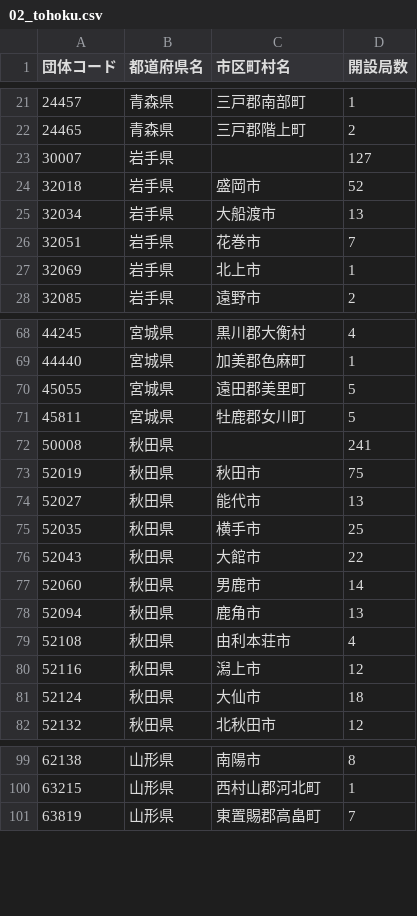
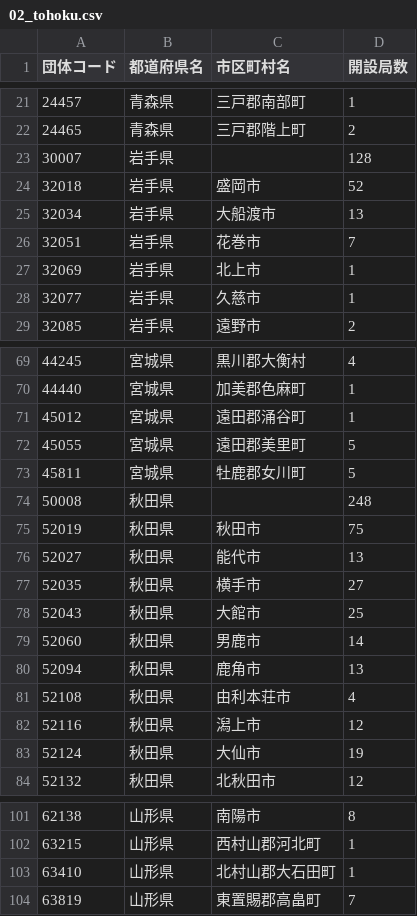
Before and after one commit to imabari/musen, a CSV file: 02_tohoku.csv, drawn as a sheet; only a part is shown, gaps mark what is left out; the diff covers the shown part only.

```diff
--- a/02_tohoku.csv
+++ b/02_tohoku.csv
@@ -22,3 +22,3 @@
 24465,青森県,三戸郡階上町,2
-30007,岩手県,,127
+30007,岩手県,,128
 32018,岩手県,盛岡市,52
@@ -27,2 +27,3 @@
 32069,岩手県,北上市,1
+32077,岩手県,久慈市,1
 32085,岩手県,遠野市,2
@@ -69,9 +70,10 @@
 44440,宮城県,加美郡色麻町,1
+45012,宮城県,遠田郡涌谷町,1
 45055,宮城県,遠田郡美里町,5
 45811,宮城県,牡鹿郡女川町,5
-50008,秋田県,,241
+50008,秋田県,,248
 52019,秋田県,秋田市,75
 52027,秋田県,能代市,13
-52035,秋田県,横手市,25
-52043,秋田県,大館市,22
+52035,秋田県,横手市,27
+52043,秋田県,大館市,25
 52060,秋田県,男鹿市,14
@@ -80,3 +82,3 @@
 52116,秋田県,潟上市,12
-52124,秋田県,大仙市,18
+52124,秋田県,大仙市,19
 52132,秋田県,北秋田市,12
@@ -100,2 +102,3 @@
 63215,山形県,西村山郡河北町,1
+63410,山形県,北村山郡大石田町,1
 63819,山形県,東置賜郡高畠町,7
```
Also changed, not shown: 11 edited cells elsewhere in this file, 00_prefs_diff.csv, 02_tohoku_diff.csv, 4 other files.
